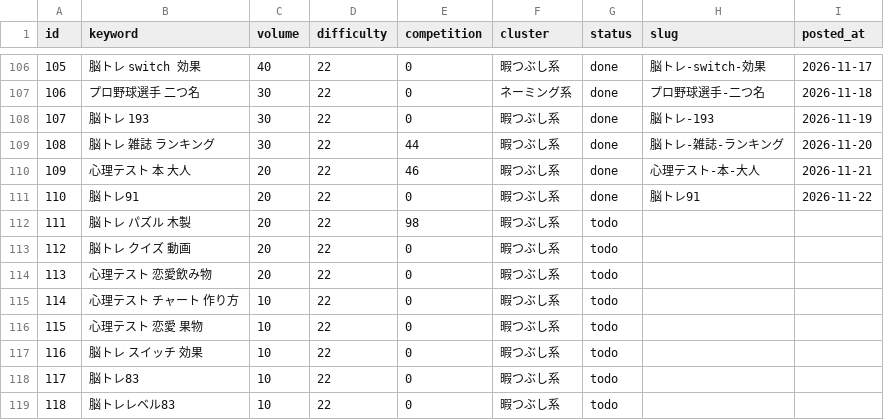
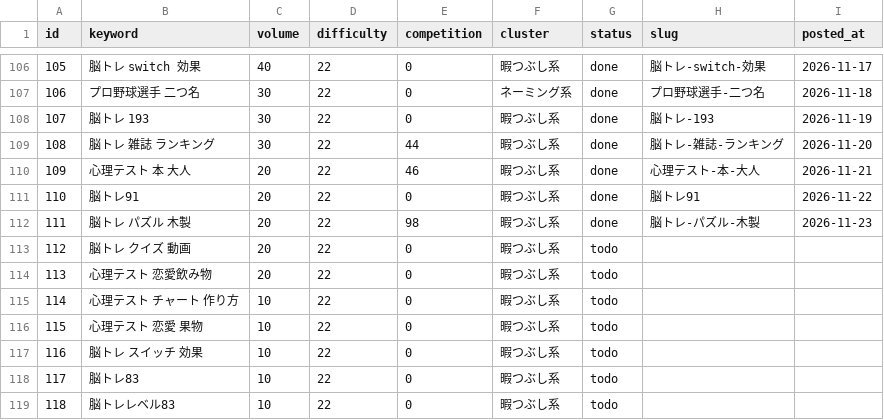
Before and after one commit to jadbac2310-eng/himaname, a CSV file: data/keyword-queue.csv, drawn as a sheet; only a part is shown, gaps mark what is left out.

```diff
--- a/data/keyword-queue.csv
+++ b/data/keyword-queue.csv
@@ -111,3 +111,3 @@ id,keyword,volume,difficulty,competition,cluster,status,slug,posted_at
 110,脳トレ91,20,22,0,暇つぶし系,done,脳トレ91,2026-11-22
-111,脳トレ パズル 木製,20,22,98,暇つぶし系,todo,,
+111,脳トレ パズル 木製,20,22,98,暇つぶし系,done,脳トレ-パズル-木製,2026-11-23
 112,脳トレ クイズ 動画,20,22,0,暇つぶし系,todo,,
```
Also changed, not shown: 4 other files.
